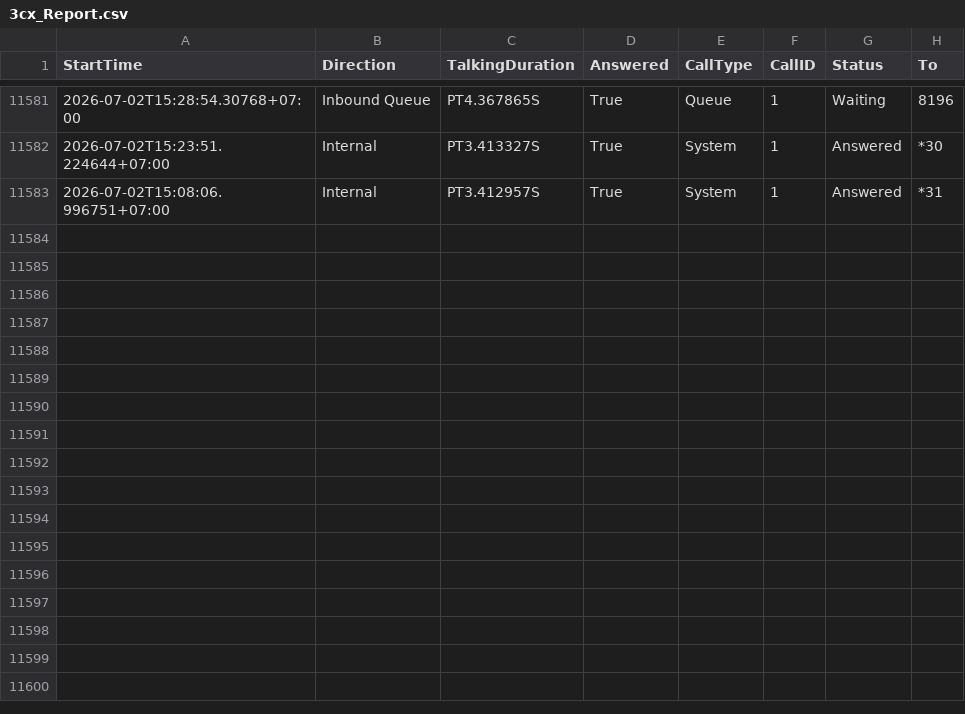
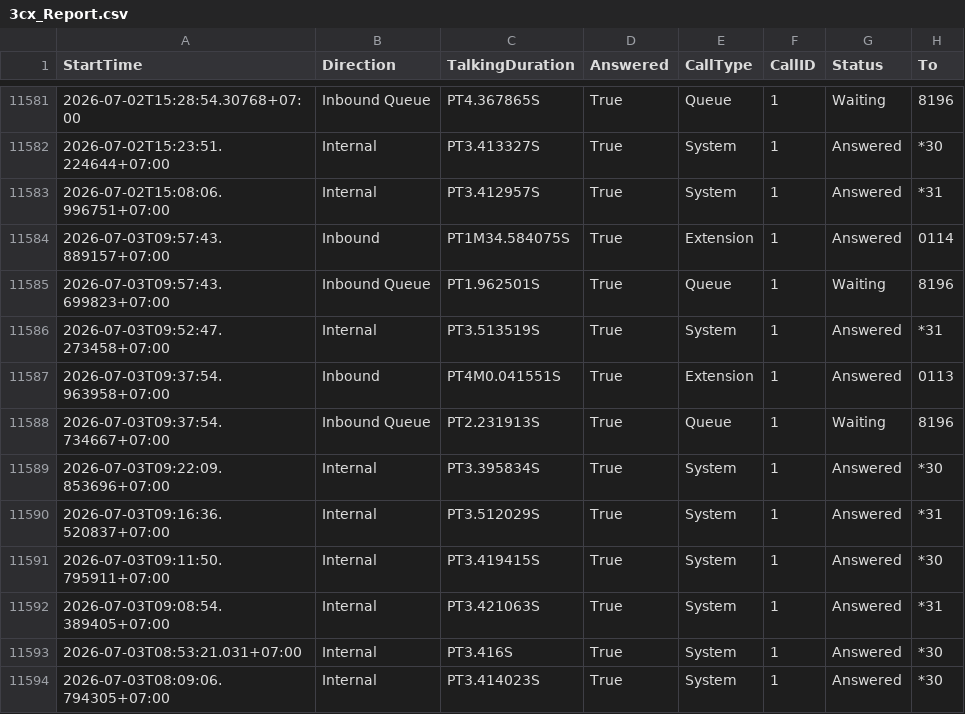
Before and after one commit to cds-scm/Partner-Service-Dashboard, a CSV file: 3cx_Report.csv, drawn as a sheet; only a part is shown, gaps mark what is left out; the diff names each change by its address in the sheet, - before the commit and + after, or states it on an @@ line.

Commit message:
Auto update 3cx report

```diff
--- a/3cx_Report.csv
+++ b/3cx_Report.csv
+row 11584: 2026-07-03T09:57:43.889157+07:00 | Inbound | PT1M34.584075S | True | Extension | 1 | Answered | 0114
+row 11585: 2026-07-03T09:57:43.699823+07:00 | Inbound Queue | PT1.962501S | True | Queue | 1 | Waiting | 8196
+row 11586: 2026-07-03T09:52:47.273458+07:00 | Internal | PT3.513519S | True | System | 1 | Answered | *31
+row 11587: 2026-07-03T09:37:54.963958+07:00 | Inbound | PT4M0.041551S | True | Extension | 1 | Answered | 0113
+row 11588: 2026-07-03T09:37:54.734667+07:00 | Inbound Queue | PT2.231913S | True | Queue | 1 | Waiting | 8196
+row 11589: 2026-07-03T09:22:09.853696+07:00 | Internal | PT3.395834S | True | System | 1 | Answered | *30
+row 11590: 2026-07-03T09:16:36.520837+07:00 | Internal | PT3.512029S | True | System | 1 | Answered | *31
+row 11591: 2026-07-03T09:11:50.795911+07:00 | Internal | PT3.419415S | True | System | 1 | Answered | *30
+row 11592: 2026-07-03T09:08:54.389405+07:00 | Internal | PT3.421063S | True | System | 1 | Answered | *31
+row 11593: 2026-07-03T08:53:21.031+07:00 | Internal | PT3.416S | True | System | 1 | Answered | *30
+row 11594: 2026-07-03T08:09:06.794305+07:00 | Internal | PT3.414023S | True | System | 1 | Answered | *30
```
